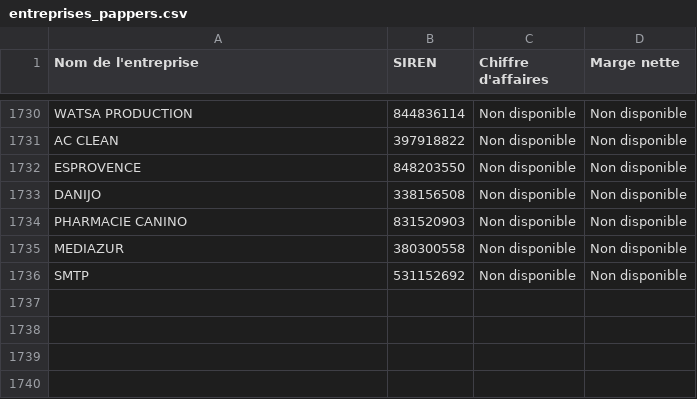
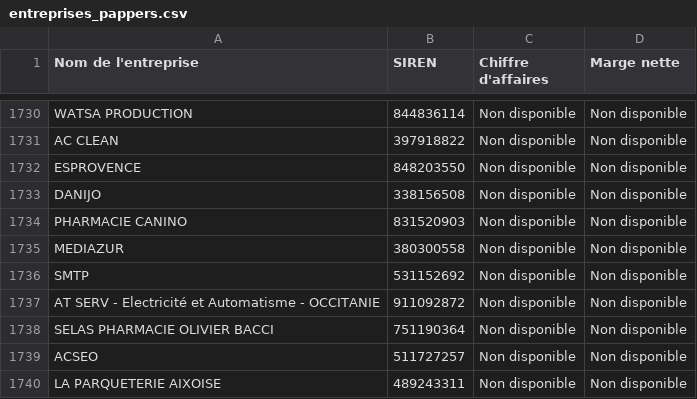
Before and after one commit to lavibration/pprs, a CSV file: entreprises_pappers.csv, drawn as a sheet; only a part is shown, gaps mark what is left out.

```diff
--- a/entreprises_pappers.csv
+++ b/entreprises_pappers.csv
@@ -1736 +1736,5 @@ MEDIAZUR;380300558;Non disponible;Non disponible
 SMTP;531152692;Non disponible;Non disponible
+AT SERV - Electricité et Automatisme - OCCITANIE;911092872;Non disponible;Non disponible
+SELAS PHARMACIE OLIVIER BACCI;751190364;Non disponible;Non disponible
+ACSEO;511727257;Non disponible;Non disponible
+LA PARQUETERIE AIXOISE;489243311;Non disponible;Non disponible
```
